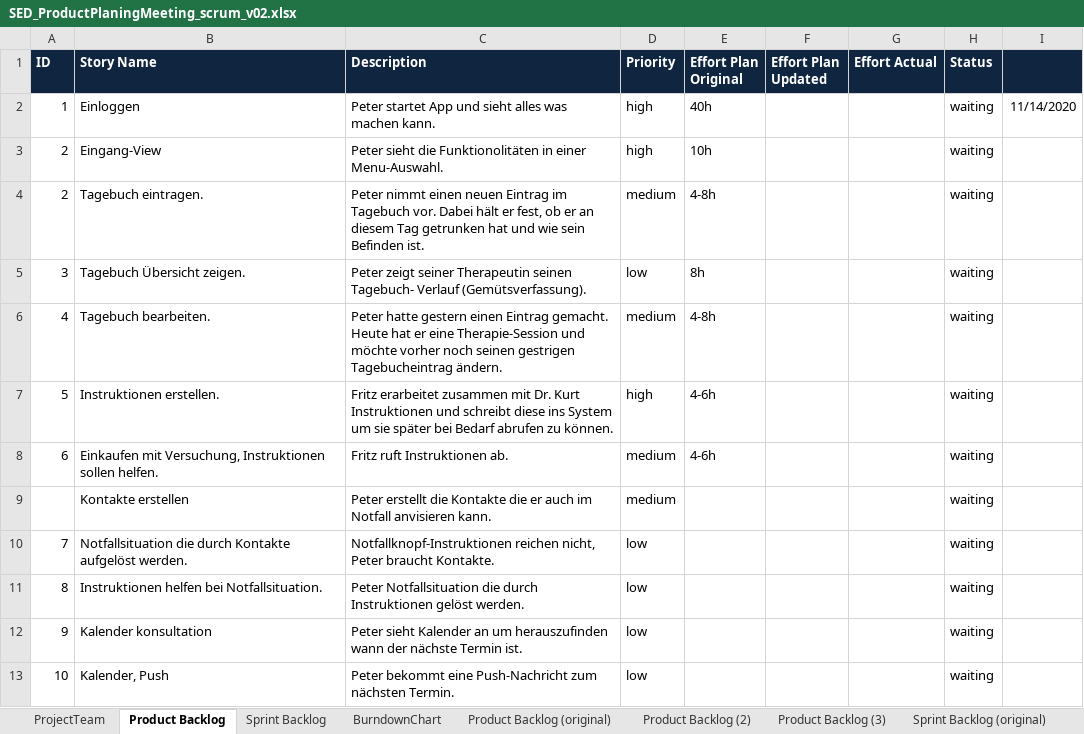
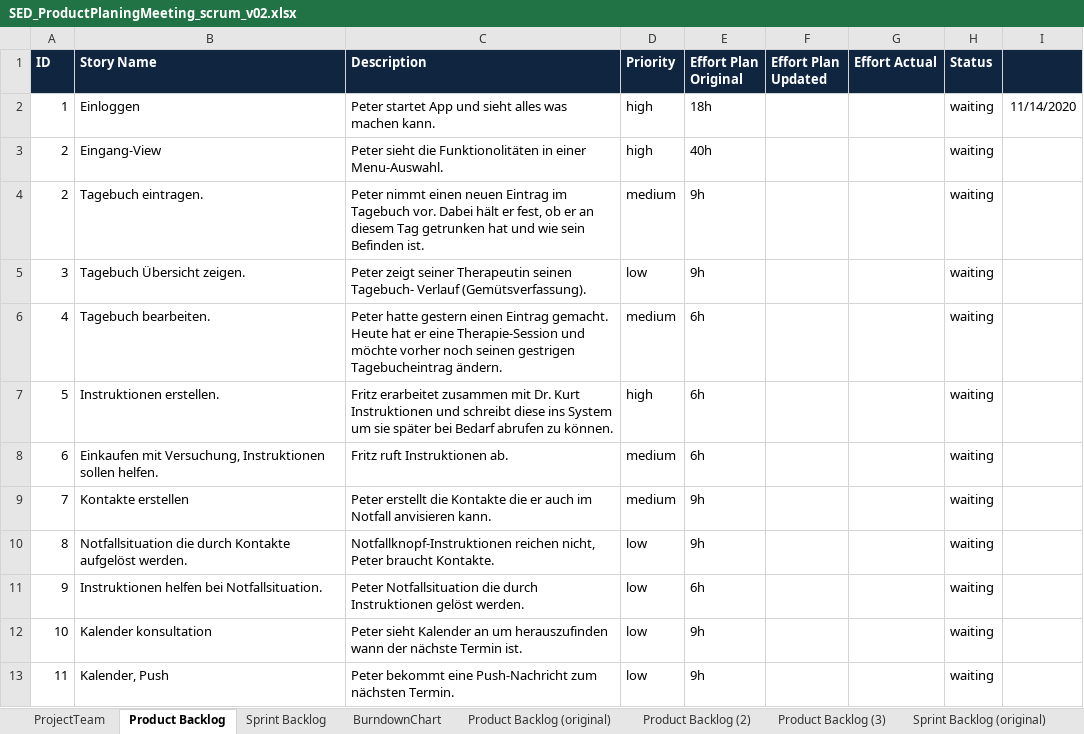
Before and after one commit to berts1bfh/ch.bfh.btx8081.w2020.red, an Excel workbook: doc/task04/SED_ProductPlaningMeeting_scrum_v02.xlsx, sheet Product Backlog, drawn as a sheet; values as stored, in another font and other column widths than the file's, no borders; the diff names each change by its address in the sheet, - before the commit and + after, or states it on an @@ line.

```diff
--- a/doc/task04/SED_ProductPlaningMeeting_scrum_v02.xlsx (sheet Product Backlog)
+++ b/doc/task04/SED_ProductPlaningMeeting_scrum_v02.xlsx (sheet Product Backlog)
-E2 (Effort Plan Original): 40h
+E2 (Effort Plan Original): 18h
-E3 (Effort Plan Original): 10h
+E3 (Effort Plan Original): 40h
-E4 (Effort Plan Original): 4-8h
+E4 (Effort Plan Original): 9h
-E5 (Effort Plan Original): 8h
+E5 (Effort Plan Original): 9h
-E6 (Effort Plan Original): 4-8h
+E6 (Effort Plan Original): 6h
-E7:E8 (Effort Plan Original): 4-6h
+E7:E8 (Effort Plan Original): 6h
-A9 (ID): (empty)
+A9 (ID): 7
-E9:E10 (Effort Plan Original): (empty)
+E9:E10 (Effort Plan Original): 9h
-A10 (ID): 7
+A10 (ID): 8
-A11 (ID): 8
+A11 (ID): 9
-E11 (Effort Plan Original): (empty)
+E11 (Effort Plan Original): 6h
-A12 (ID): 9
+A12 (ID): 10
-E12:E13 (Effort Plan Original): (empty)
+E12:E13 (Effort Plan Original): 9h
-A13 (ID): 10
+A13 (ID): 11
```
Also changed, not shown: sheet Sprint Backlog.
